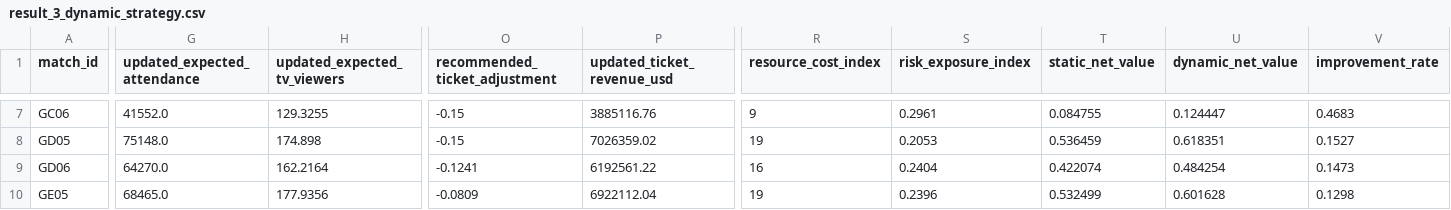
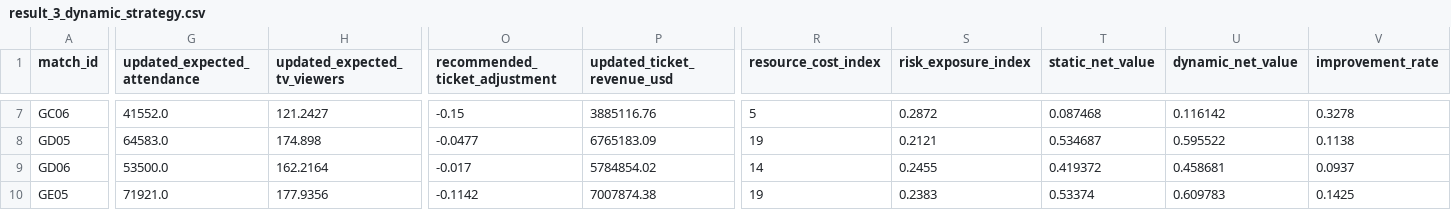
Before and after one commit to ckyasb/yedog, a CSV file: results/result_3_dynamic_strategy.csv, drawn as a sheet; only a part is shown, gaps mark what is left out; the diff covers the shown part only; the diff names each change by its address in the sheet, - before the commit and + after, or states it on an @@ line.

```diff
--- a/results/result_3_dynamic_strategy.csv
+++ b/results/result_3_dynamic_strategy.csv
-H7 (updated_expected_tv_viewers): 129.3255
+H7 (updated_expected_tv_viewers): 121.2427
-R7 (resource_cost_index): 9
+R7 (resource_cost_index): 5
-S7 (risk_exposure_index): 0.2961
+S7 (risk_exposure_index): 0.2872
-T7 (static_net_value): 0.084755
+T7 (static_net_value): 0.087468
-U7 (dynamic_net_value): 0.124447
+U7 (dynamic_net_value): 0.116142
-V7 (improvement_rate): 0.4683
+V7 (improvement_rate): 0.3278
-G8 (updated_expected_attendance): 75148.0
+G8 (updated_expected_attendance): 64583.0
-O8 (recommended_ticket_adjustment): -0.15
+O8 (recommended_ticket_adjustment): -0.0477
-P8 (updated_ticket_revenue_usd): 7026359.02
+P8 (updated_ticket_revenue_usd): 6765183.09
-S8 (risk_exposure_index): 0.2053
+S8 (risk_exposure_index): 0.2121
-T8 (static_net_value): 0.536459
+T8 (static_net_value): 0.534687
-U8 (dynamic_net_value): 0.618351
+U8 (dynamic_net_value): 0.595522
-V8 (improvement_rate): 0.1527
+V8 (improvement_rate): 0.1138
-G9 (updated_expected_attendance): 64270.0
+G9 (updated_expected_attendance): 53500.0
-O9 (recommended_ticket_adjustment): -0.1241
+O9 (recommended_ticket_adjustment): -0.017
-P9 (updated_ticket_revenue_usd): 6192561.22
+P9 (updated_ticket_revenue_usd): 5784854.02
-R9 (resource_cost_index): 16
+R9 (resource_cost_index): 14
-S9 (risk_exposure_index): 0.2404
+S9 (risk_exposure_index): 0.2455
-T9 (static_net_value): 0.422074
+T9 (static_net_value): 0.419372
-U9 (dynamic_net_value): 0.484254
+U9 (dynamic_net_value): 0.458681
-V9 (improvement_rate): 0.1473
+V9 (improvement_rate): 0.0937
-G10 (updated_expected_attendance): 68465.0
+G10 (updated_expected_attendance): 71921.0
-O10 (recommended_ticket_adjustment): -0.0809
+O10 (recommended_ticket_adjustment): -0.1142
-P10 (updated_ticket_revenue_usd): 6922112.04
+P10 (updated_ticket_revenue_usd): 7007874.38
-S10 (risk_exposure_index): 0.2396
+S10 (risk_exposure_index): 0.2383
-T10 (static_net_value): 0.532499
+T10 (static_net_value): 0.53374
-U10 (dynamic_net_value): 0.601628
+U10 (dynamic_net_value): 0.609783
-V10 (improvement_rate): 0.1298
+V10 (improvement_rate): 0.1425
```
Also changed, not shown: 110 edited cells elsewhere in this file, code/outputs/p3_static_vs_dynamic.csv, 7 other files.
